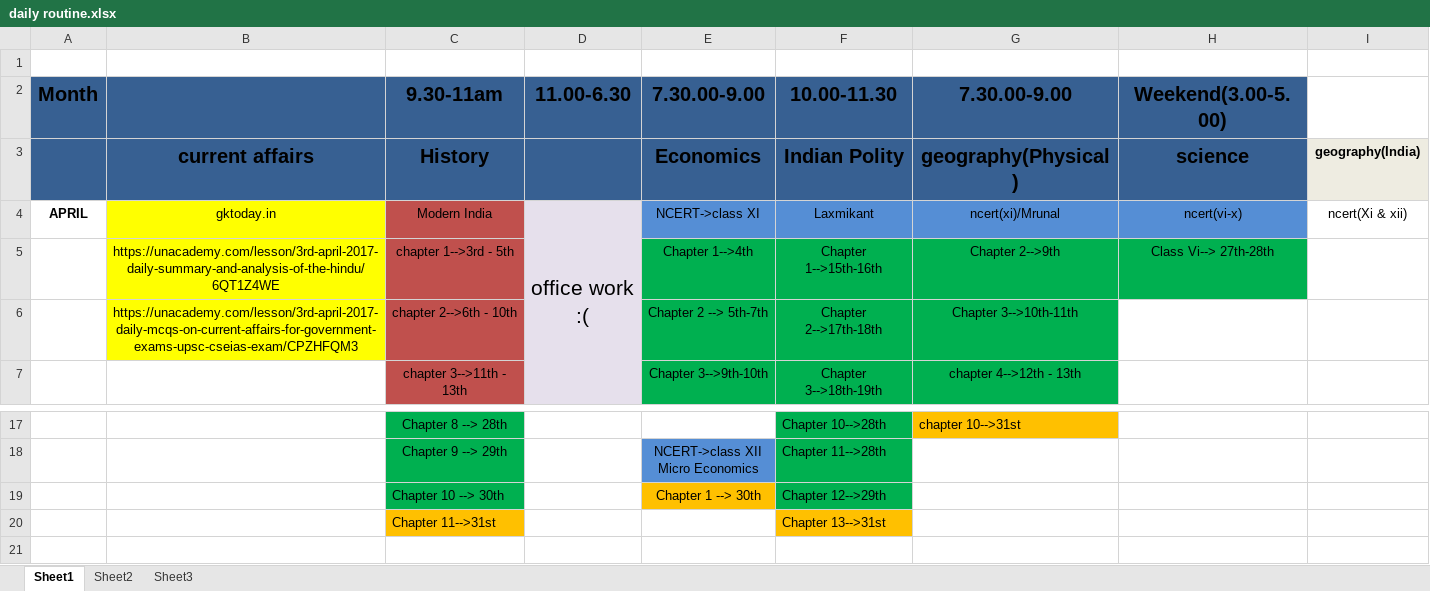
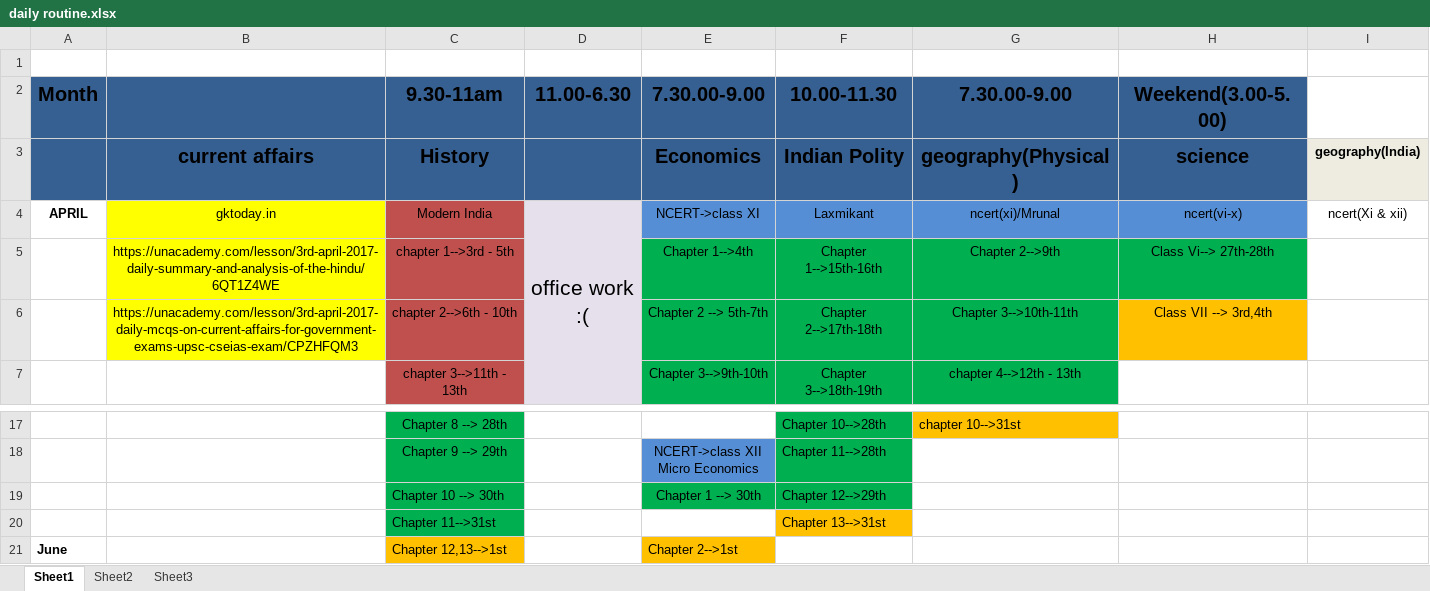
Before and after one commit to swguru1/OAS-Study-material, an Excel workbook: daily routine.xlsx, sheet Sheet1, drawn as a sheet; only a part is shown, gaps mark what is left out; values as stored, in another font and other column widths than the file's, no borders; charts and pictures not drawn; the diff names each change by its address in the sheet, - before the commit and + after, or states it on an @@ line.

```diff
--- a/daily routine.xlsx (sheet Sheet1)
+++ b/daily routine.xlsx (sheet Sheet1)
-H6 (Weekend(3.00-5.00)): (empty)
+H6 (Weekend(3.00-5.00)): Class VII --> 3rd,4th
-H6 fill: none
+H6 fill: #FFC000
-E19 fill: #FFC000
+E19 fill: #00B050
-C20 fill: #FFC000
+C20 fill: #00B050
+row 21: June |  | Chapter 12,13-->1st |  | Chapter 2-->1st
```
Also changed, not shown: 1 other file.
